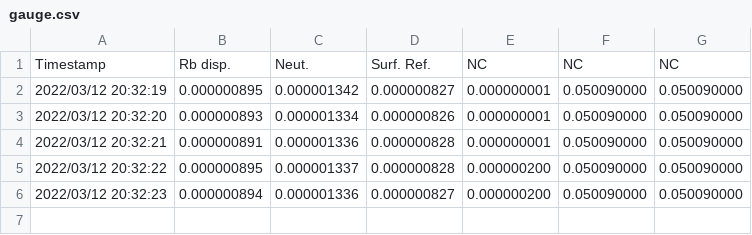
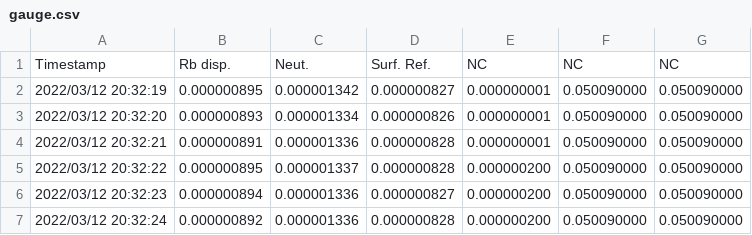
Before and after one commit to romanwixinger/data-engineering-utokyo, a CSV file: data/unittest/gauge.csv, drawn as a sheet.

```diff
--- a/data/unittest/gauge.csv
+++ b/data/unittest/gauge.csv
@@ -6 +6,2 @@ Timestamp,Rb disp.,Neut.,Surf. Ref.,NC,NC,NC
 2022/03/12 20:32:23,0.000000894,0.000001336,0.000000827,0.000000200,0.050090000,0.050090000
+2022/03/12 20:32:24,0.000000892,0.000001336,0.000000828,0.000000200,0.050090000,0.050090000
```
Also changed, not shown: data/unittest/heater.csv, data/unittest/ion.csv, 4 other files.
